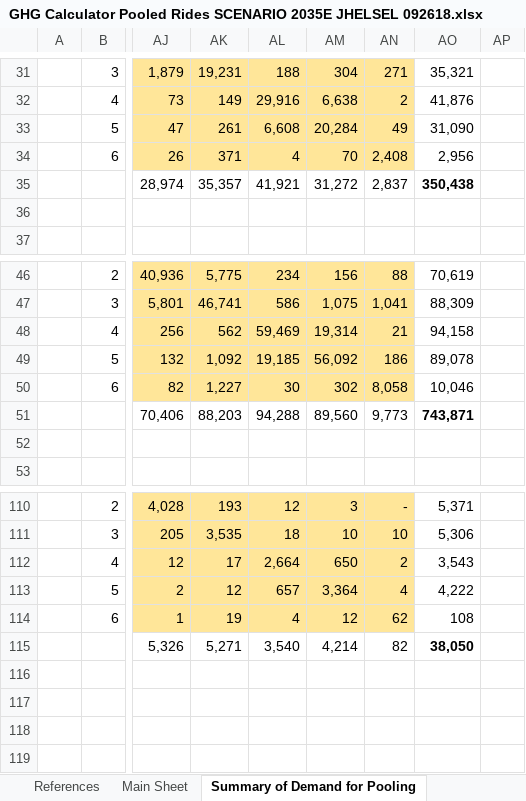
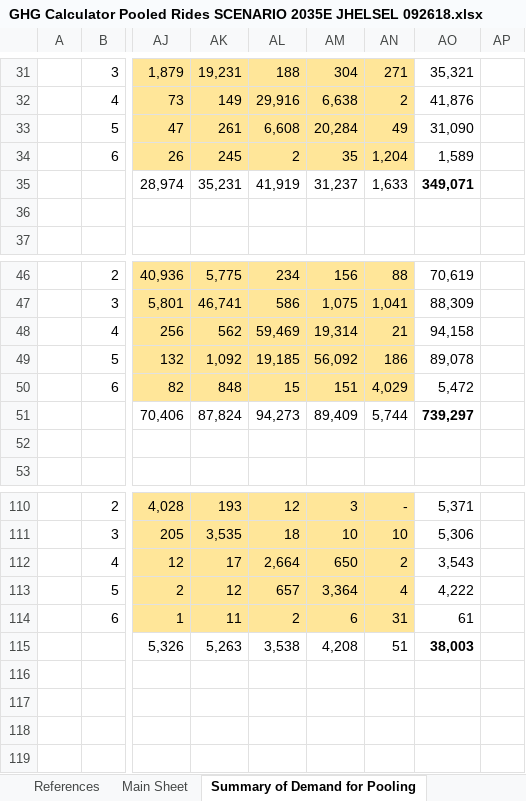
Before and after one commit to SANDAG/Off_Model_Calculators_ABM2, an Excel workbook: off_model_calculators/qaqc_scenarios/GHG Calculator Pooled Rides SCENARIO 2035E JHELSEL 092618.xlsx, sheet Summary of Demand for Pooling, drawn as a sheet; only a part is shown, gaps mark what is left out; values as stored, in another font and other column widths than the file's, no borders; the diff covers the shown part only; the diff names each change by its address in the sheet, - before the commit and + after, or states it on an @@ line.

```diff
--- a/off_model_calculators/qaqc_scenarios/GHG Calculator Pooled Rides SCENARIO 2035E JHELSEL 092618.xlsx (sheet Summary of Demand for Pooling)
+++ b/off_model_calculators/qaqc_scenarios/GHG Calculator Pooled Rides SCENARIO 2035E JHELSEL 092618.xlsx (sheet Summary of Demand for Pooling)
-AK34: 371
+AK34: 245
-AL34: 4
+AL34: 2
-AM34: 70
+AM34: 35
-AN34: 2,408
+AN34: 1,204
-AO34: 2,956
+AO34: 1,589
-AK35: 35,357
+AK35: 35,231
-AL35: 41,921
+AL35: 41,919
-AM35: 31,272
+AM35: 31,237
-AN35: 2,837
+AN35: 1,633
-AO35: 350,438
+AO35: 349,071
-AK50: 1,227
+AK50: 848
-AL50: 30
+AL50: 15
-AM50: 302
+AM50: 151
-AN50: 8,058
+AN50: 4,029
-AO50: 10,046
+AO50: 5,472
-AK51: 88,203
+AK51: 87,824
-AL51: 94,288
+AL51: 94,273
-AM51: 89,560
+AM51: 89,409
-AN51: 9,773
+AN51: 5,744
-AO51: 743,871
+AO51: 739,297
-AK114: 19
+AK114: 11
-AL114: 4
+AL114: 2
-AM114: 12
+AM114: 6
-AN114: 62
+AN114: 31
-AO114: 108
+AO114: 61
-AK115: 5,271
+AK115: 5,263
-AL115: 3,540
+AL115: 3,538
-AM115: 4,214
+AM115: 4,208
-AN115: 82
+AN115: 51
-AO115: 38,050
+AO115: 38,003
```
Also changed, not shown: 60 edited cells elsewhere in this sheet, sheet Model Trip Data, sheet Pooling Demand- Subsidy & ML, sheet Main Sheet.
